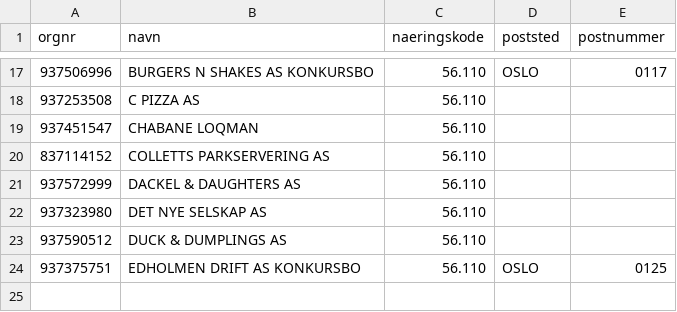
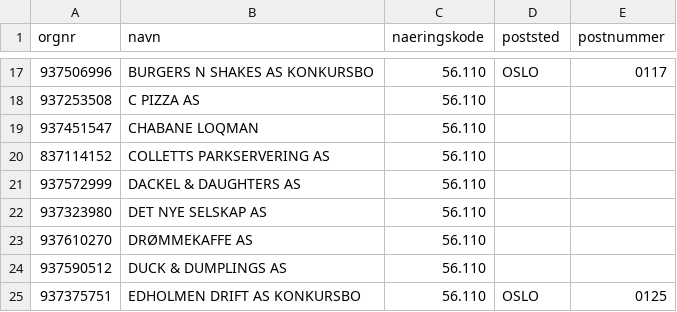
Before and after one commit to Ejmiiil/brreg-automatisk, a CSV file: filtered.csv, drawn as a sheet; only a part is shown, gaps mark what is left out.

```diff
--- a/filtered.csv
+++ b/filtered.csv
@@ -22,2 +22,3 @@ orgnr;navn;naeringskode;poststed;postnummer
 937323980;DET NYE SELSKAP AS;56.110;;
+937610270;DRØMMEKAFFE AS;56.110;;
 937590512;DUCK & DUMPLINGS AS;56.110;;
```
Also changed, not shown: 1 other file.
